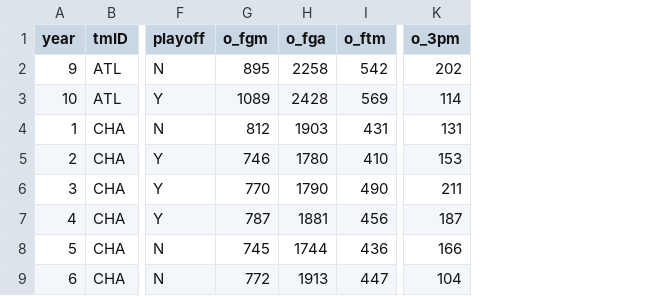
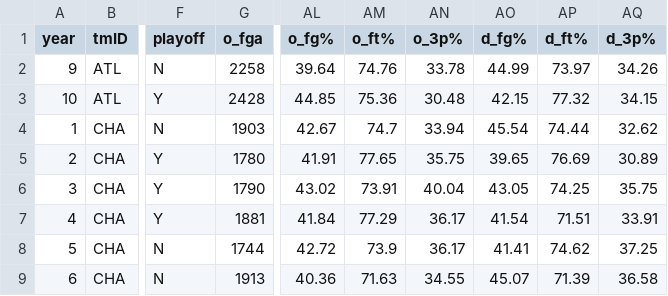
Before and after one commit to 13luiscabral13/AC, a CSV file: dataset_edited/teams.csv, drawn as a sheet; only a part is shown, gaps mark what is left out; removed rows and columns are numbered as before the commit, all else as after; the diff names each change by its address in the sheet, - before the commit and + after, or states it on an @@ line.

Commit message:
Mudanças no ficheiro teams

```diff
--- a/dataset_edited/teams.csv
+++ b/dataset_edited/teams.csv
-column G (o_fgm), rows 2-9: 895 | 1089 | 812 | 746 | 770 | 787 | 745 | 772
-column I (o_ftm), rows 2-9: 542 | 569 | 431 | 410 | 490 | 456 | 436 | 447
-column K (o_3pm), rows 2-9: 202 | 114 | 131 | 153 | 211 | 187 | 166 | 104
+column AL (o_fg%), rows 2-9: 39.64 | 44.85 | 42.67 | 41.91 | 43.02 | 41.84 | 42.72 | 40.36
+column AM (o_ft%), rows 2-9: 74.76 | 75.36 | 74.7 | 77.65 | 73.91 | 77.29 | 73.9 | 71.63
+column AN (o_3p%), rows 2-9: 33.78 | 30.48 | 33.94 | 35.75 | 40.04 | 36.17 | 36.17 | 34.55
+column AO (d_fg%), rows 2-9: 44.99 | 42.15 | 45.54 | 39.65 | 43.05 | 41.54 | 41.41 | 45.07
+column AP (d_ft%), rows 2-9: 73.97 | 77.32 | 74.44 | 76.69 | 74.25 | 71.51 | 74.62 | 71.39
+column AQ (d_3p%), rows 2-9: 34.26 | 34.15 | 32.62 | 30.89 | 35.75 | 33.91 | 37.25 | 36.58
```
Also changed, not shown: 1 other file.
